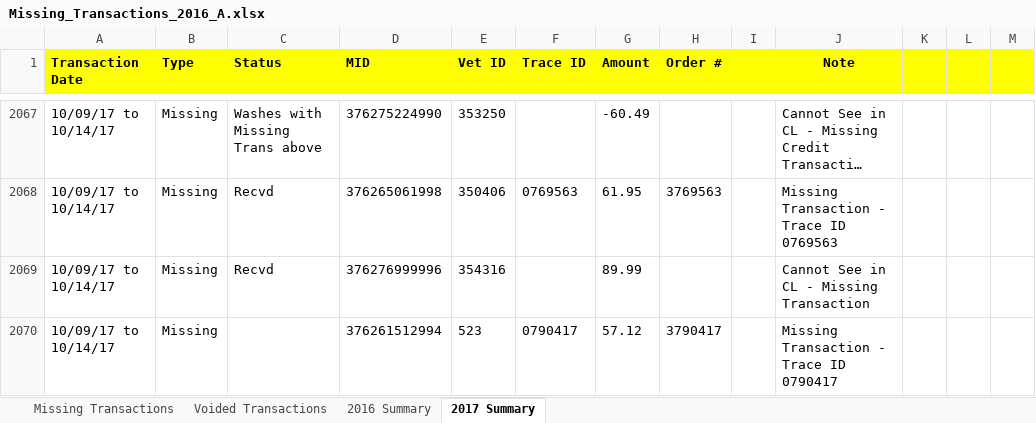
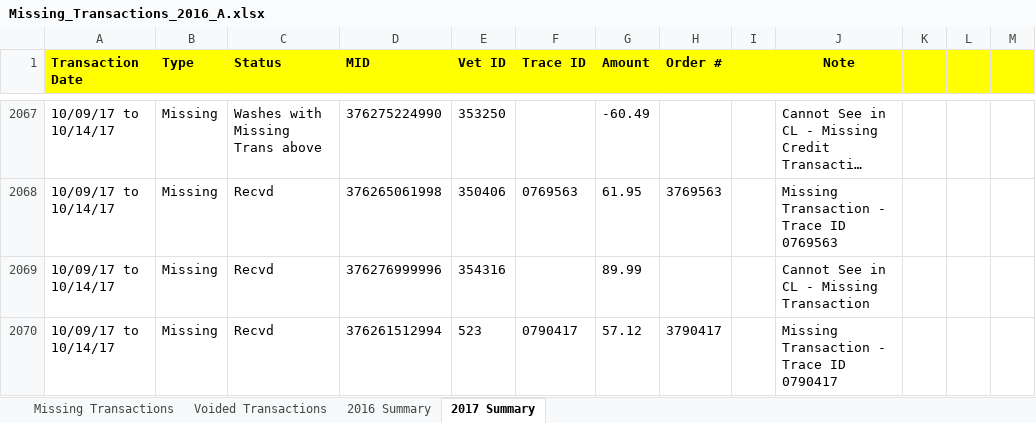
Before and after one commit to JRockCVET/dvm_dl1_alteryx, an Excel workbook: Month_End/Missing_Transactions_2016_A.xlsx, sheet 2017 Summary, drawn as a sheet; only a part is shown, gaps mark what is left out; long unchanged cells end in …; values as stored, in another font and other column widths than the file's, no borders; the diff covers the shown part only; the diff names each change by its address in the sheet, - before the commit and + after, or states it on an @@ line.

```diff
--- a/Month_End/Missing_Transactions_2016_A.xlsx (sheet 2017 Summary)
+++ b/Month_End/Missing_Transactions_2016_A.xlsx (sheet 2017 Summary)
-C2070 (Status): (empty)
+C2070 (Status): Recvd
```
Also changed, not shown: 73 added rows and 18 edited cells elsewhere in this sheet, sheet Missing Transactions, sheet 2016 Summary, sheet Voided Transactions, 2 other files.
